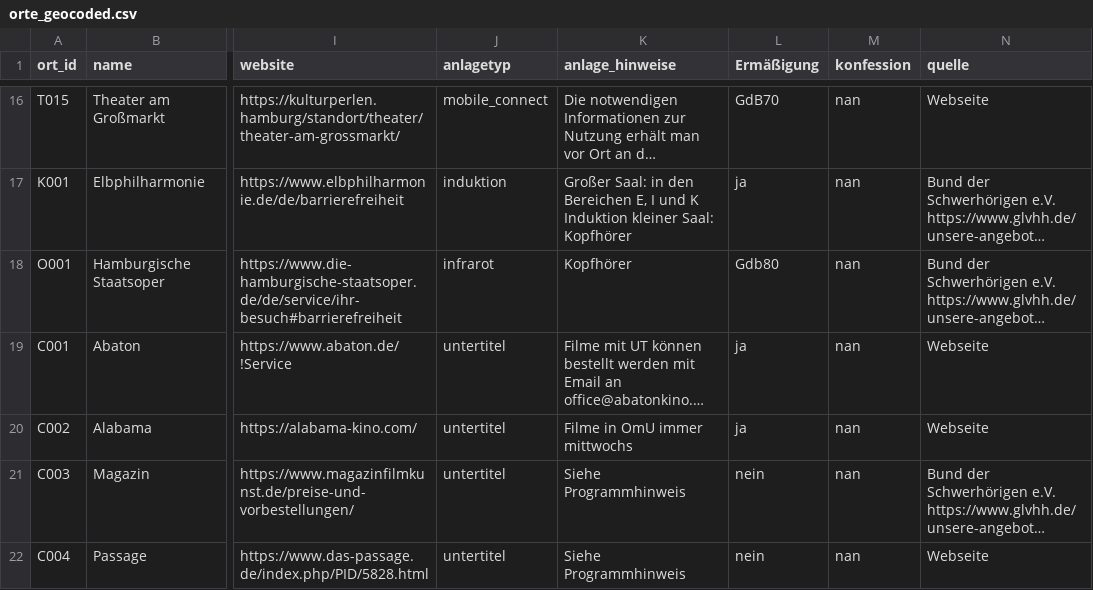
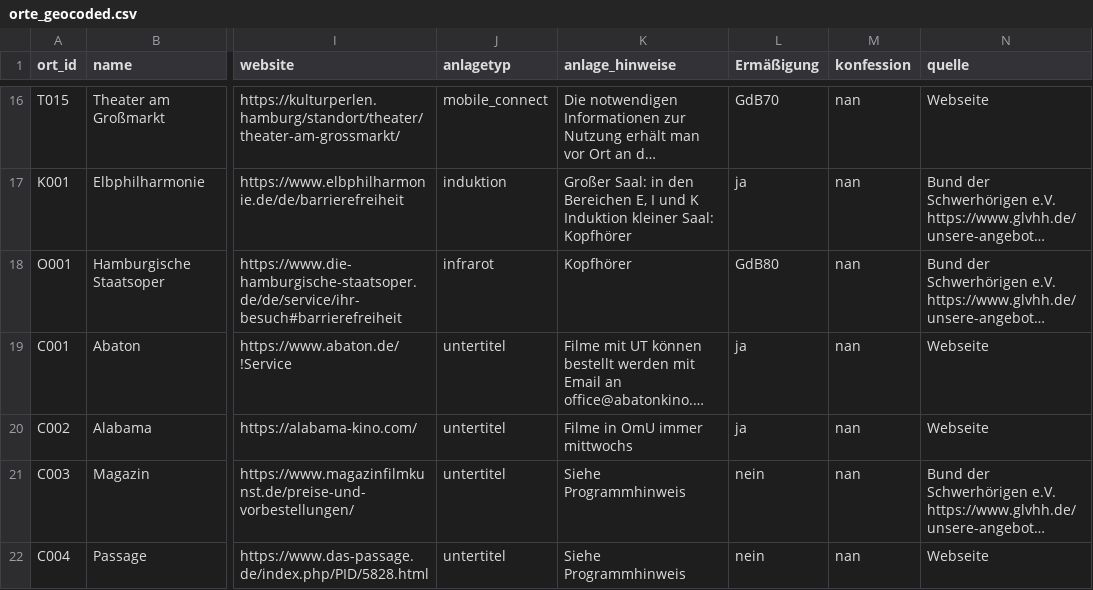
Before and after one commit to Leonievb/hoerkompass, a CSV file: orte_geocoded.csv, drawn as a sheet; only a part is shown, gaps mark what is left out; long unchanged cells end in …; the diff names each change by its address in the sheet, - before the commit and + after, or states it on an @@ line.

Commit message:
Schreibfehler korrigiert

```diff
--- a/orte_geocoded.csv
+++ b/orte_geocoded.csv
-L18 (Ermäßigung): Gdb80
+L18 (Ermäßigung): GdB80
```
